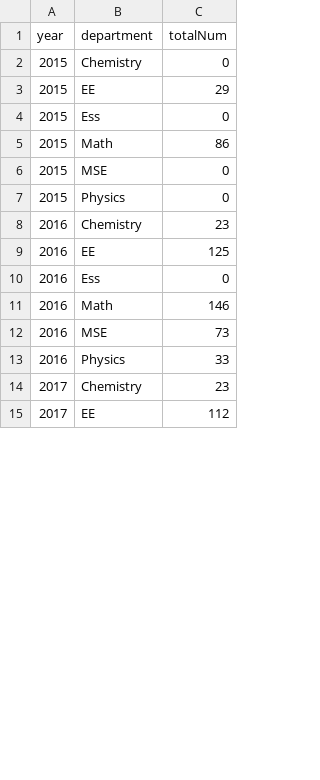
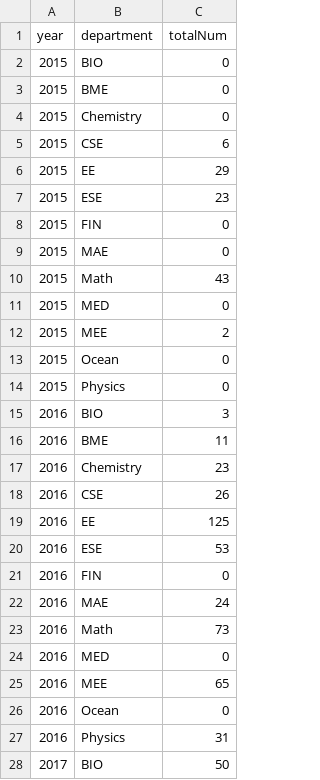
Before and after one commit to sheepmanchen/d3-vue, a CSV file: public/department_change.csv, drawn as a sheet; only a part is shown; the shorter side is filled out with more unchanged rows; the diff covers the shown part only.

```diff
--- a/public/department_change.csv
+++ b/public/department_change.csv
@@ -1,13 +1,28 @@
 year,department,totalNum
+2015,BIO,0
+2015,BME,0
 2015,Chemistry,0
+2015,CSE,6
 2015,EE,29
-2015,Ess,0
-2015,Math,86
-2015,MSE,0
+2015,ESE,23
+2015,FIN,0
+2015,MAE,0
+2015,Math,43
+2015,MED,0
+2015,MEE,2
+2015,Ocean,0
 2015,Physics,0
+2016,BIO,3
+2016,BME,11
 2016,Chemistry,23
+2016,CSE,26
 2016,EE,125
-2016,Ess,0
-2016,Math,146
-2016,MSE,73
-2016,Physics,33
+2016,ESE,53
+2016,FIN,0
+2016,MAE,24
+2016,Math,73
+2016,MED,0
+2016,MEE,65
+2016,Ocean,0
+2016,Physics,31
+2017,BIO,50
```
Also changed, not shown: 20 added rows and 17 edited cells elsewhere in this file, 8 other files.
